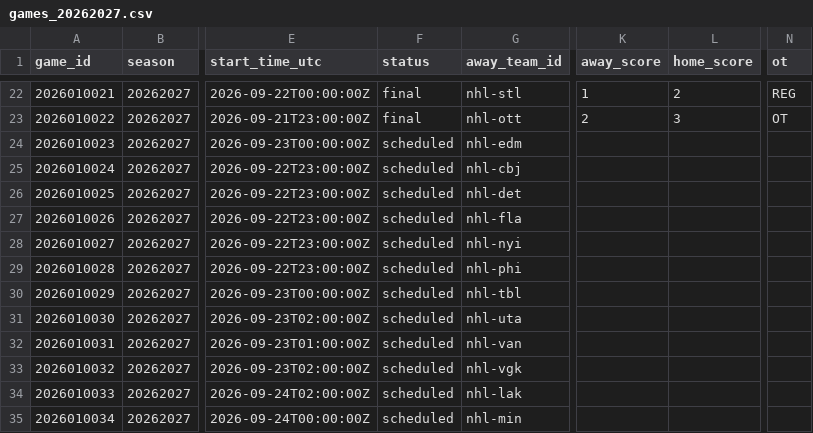
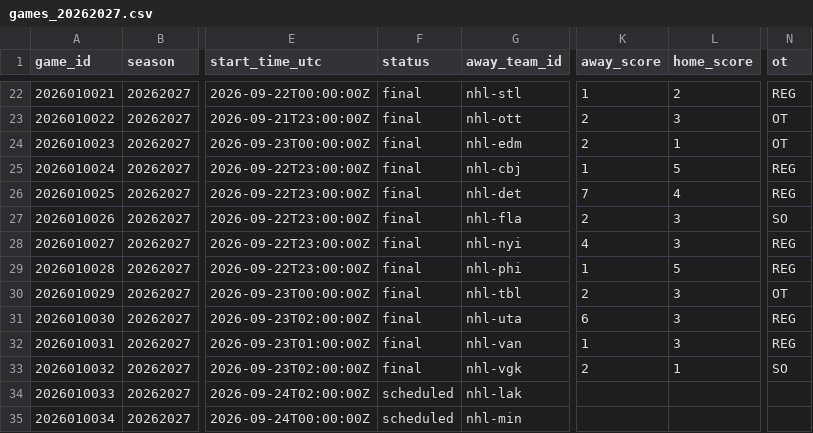
Before and after one commit to jpf5046/basic_betting_model, a CSV file: data/nhl/games_20262027.csv, drawn as a sheet; only a part is shown, gaps mark what is left out; the diff names each change by its address in the sheet, - before the commit and + after, or states it on an @@ line.

```diff
--- a/data/nhl/games_20262027.csv
+++ b/data/nhl/games_20262027.csv
-F24:F33 (status): scheduled
+F24:F33 (status): final
-K24 (away_score): (empty)
+K24 (away_score): 2
-L24 (home_score): (empty)
+L24 (home_score): 1
-N24 (ot): (empty)
+N24 (ot): OT
-K25 (away_score): (empty)
+K25 (away_score): 1
-L25 (home_score): (empty)
+L25 (home_score): 5
-N25:N26 (ot): (empty)
+N25:N26 (ot): REG
-K26 (away_score): (empty)
+K26 (away_score): 7
-L26 (home_score): (empty)
+L26 (home_score): 4
-K27 (away_score): (empty)
+K27 (away_score): 2
-L27:L28 (home_score): (empty)
+L27:L28 (home_score): 3
-N27 (ot): (empty)
+N27 (ot): SO
-K28 (away_score): (empty)
+K28 (away_score): 4
-N28:N29 (ot): (empty)
+N28:N29 (ot): REG
-K29 (away_score): (empty)
+K29 (away_score): 1
-L29 (home_score): (empty)
+L29 (home_score): 5
-K30 (away_score): (empty)
+K30 (away_score): 2
-L30:L32 (home_score): (empty)
+L30:L32 (home_score): 3
-N30 (ot): (empty)
+N30 (ot): OT
-K31 (away_score): (empty)
+K31 (away_score): 6
-N31:N32 (ot): (empty)
+N31:N32 (ot): REG
-K32 (away_score): (empty)
+K32 (away_score): 1
-K33 (away_score): (empty)
+K33 (away_score): 2
-L33 (home_score): (empty)
+L33 (home_score): 1
-N33 (ot): (empty)
+N33 (ot): SO
```
Also changed, not shown: data/frames/mlb_2026.csv, data/frames/nhl_20262027.csv, 6 other files.
